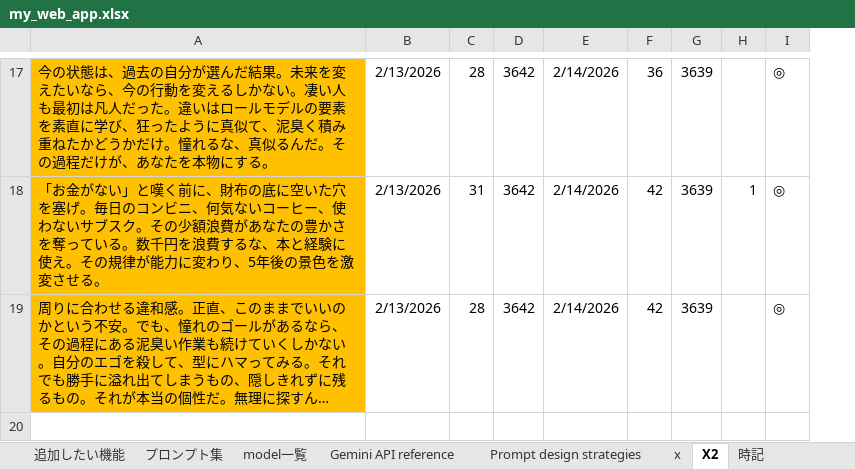
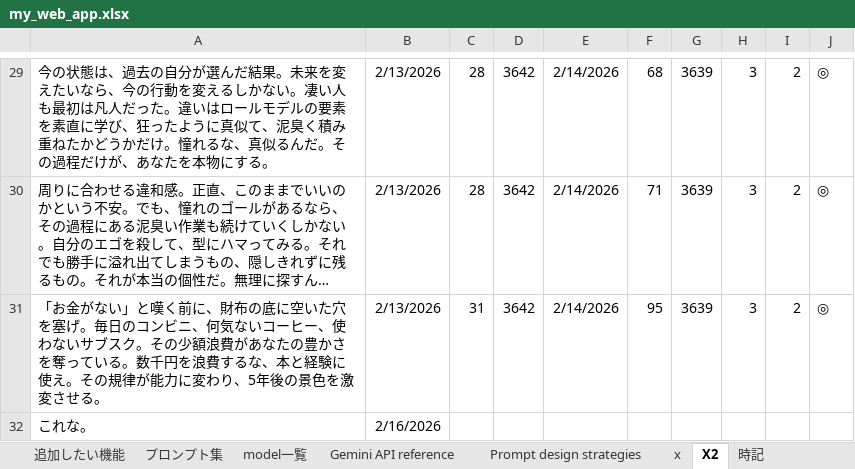
Before and after one commit to kanta13jp1/my_web_app, an Excel workbook: my_web_app.xlsx, sheet X2, drawn as a sheet; only a part is shown, gaps mark what is left out; long unchanged cells end in …; values as stored, in another font and other column widths than the file's, no borders; removed rows and columns are numbered as before the commit, all else as after; the diff covers the shown part only; the diff names each change by its address in the sheet, - before the commit and + after, or states it on an @@ line.

```diff
--- a/my_web_app.xlsx (sheet X2)
+++ b/my_web_app.xlsx (sheet X2)
-column H, empty
+column H, rows 29-30: 3 | 3
+column I, rows 29-30: 2 | 2
-A29 fill: #FFC000
+A29 fill: none
-F29: 36
+F29: 68
-row 18: 「お金がない」と嘆く前に、財布の底に空いた穴を塞げ。毎日のコンビニ、何気ないコーヒー、使わないサブスク。その少額浪費があなたの豊かさを奪っている。数千円を浪費するな、本と経験に使え。その規律が能力に変わり、5年後の景色を激変させる。 | 2/13/2026 | 31 | 3642 | 2/14/2026 | 42 | 3639 | 1 | ◎
-A30 fill: #FFC000
+A30 fill: none
-F30: 42
+F30: 71
+row 31: 「お金がない」と嘆く前に、財布の底に空いた穴を塞げ。毎日のコンビニ、何気ないコーヒー、使わないサブスク。その少額浪費があなたの豊かさを奪っている。数千円を浪費するな、本と経験に使え。その規律が能力に変わり、5年後の景色を激変させる。 | 2/13/2026 | 31 | 3642 | 2/14/2026 | 95 | 3639 | 3 | 2 | ◎
+row 32: これな。 | 2/16/2026
```
Also changed, not shown: 16 added rows, 4 removed rows and 11 edited cells elsewhere in this sheet, sheet x, sheet プロンプト集, sheet Gemini Code Assist 2, sheet デイリータスク, sheet VSCodeExtensions, sheet 追加したい機能, 3 more sheets, 1 other file.
